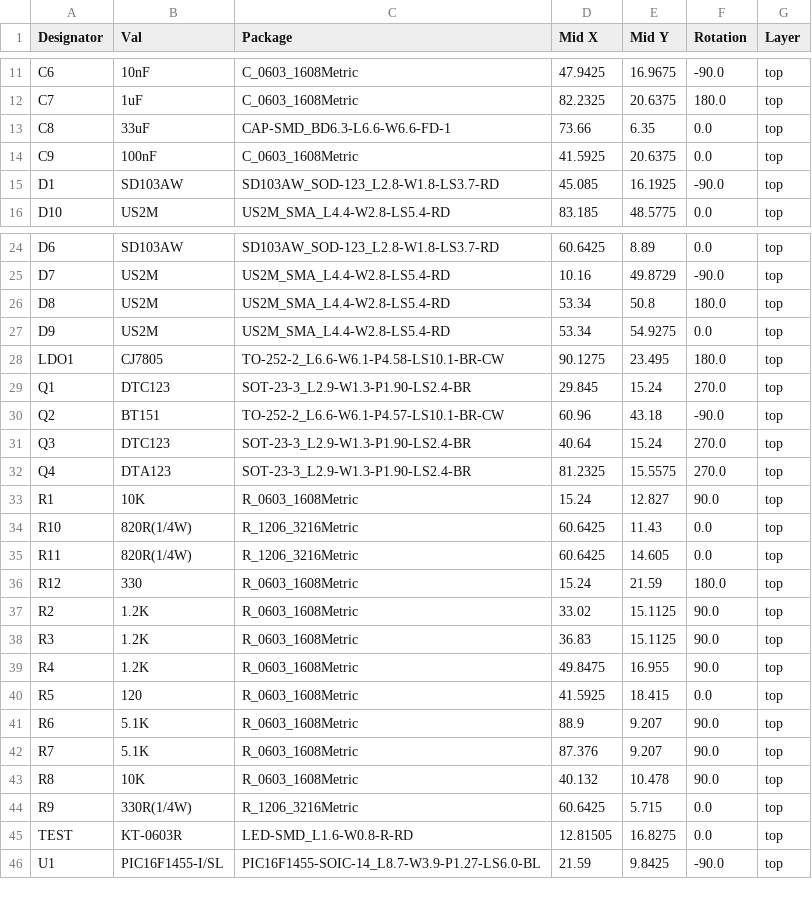
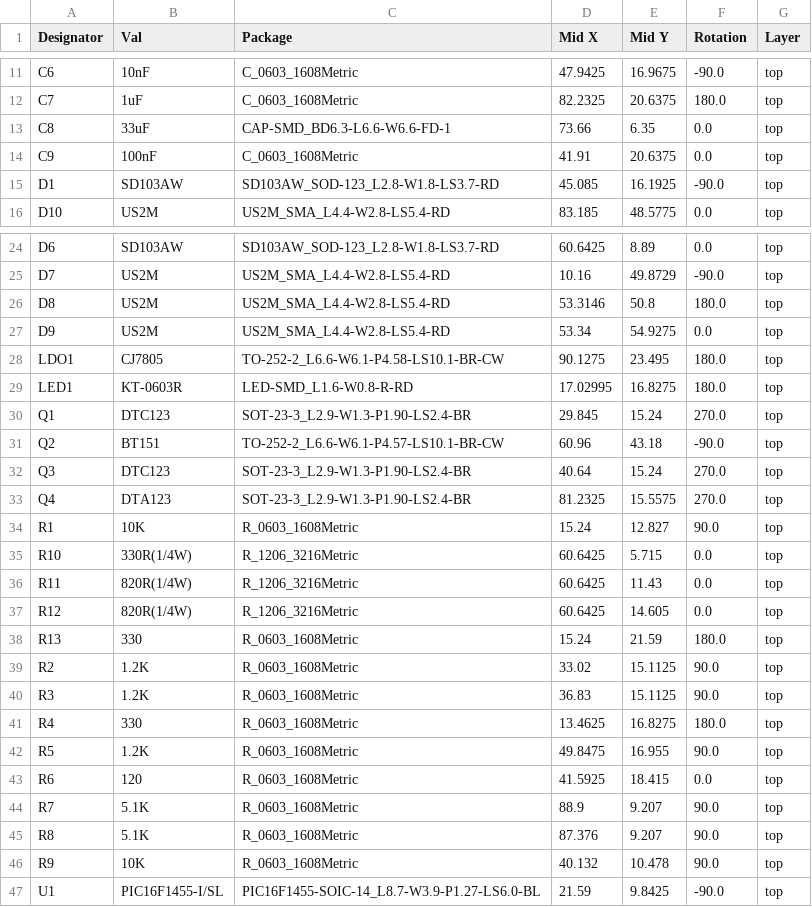
Before and after one commit to Rilassaru/osr-cdi, a CSV file: circuit/KiCad_pcba/jlcpcb/production_files/CPL-osr-cdi15x.csv, drawn as a sheet; only a part is shown, gaps mark what is left out.

```diff
--- a/circuit/KiCad_pcba/jlcpcb/production_files/CPL-osr-cdi15x.csv
+++ b/circuit/KiCad_pcba/jlcpcb/production_files/CPL-osr-cdi15x.csv
@@ -13,3 +13,3 @@ C7,1uF,C_0603_1608Metric,82.2325,20.6375,180.0,top
 C8,33uF,CAP-SMD_BD6.3-L6.6-W6.6-FD-1,73.66,6.35,0.0,top
-C9,100nF,C_0603_1608Metric,41.5925,20.6375,0.0,top
+C9,100nF,C_0603_1608Metric,41.91,20.6375,0.0,top
 D1,SD103AW,SD103AW_SOD-123_L2.8-W1.8-LS3.7-RD,45.085,16.1925,-90.0,top
@@ -25,5 +25,6 @@ D6,SD103AW,SD103AW_SOD-123_L2.8-W1.8-LS3.7-RD,60.6425,8.89,0.0,top
 D7,US2M,US2M_SMA_L4.4-W2.8-LS5.4-RD,10.16,49.8729,-90.0,top
-D8,US2M,US2M_SMA_L4.4-W2.8-LS5.4-RD,53.34,50.8,180.0,top
+D8,US2M,US2M_SMA_L4.4-W2.8-LS5.4-RD,53.3146,50.8,180.0,top
 D9,US2M,US2M_SMA_L4.4-W2.8-LS5.4-RD,53.34,54.9275,0.0,top
 LDO1,CJ7805,TO-252-2_L6.6-W6.1-P4.58-LS10.1-BR-CW,90.1275,23.495,180.0,top
+LED1,KT-0603R,LED-SMD_L1.6-W0.8-R-RD,17.02995,16.8275,180.0,top
 Q1,DTC123,SOT-23-3_L2.9-W1.3-P1.90-LS2.4-BR,29.845,15.24,270.0,top
@@ -33,14 +34,14 @@ Q4,DTA123,SOT-23-3_L2.9-W1.3-P1.90-LS2.4-BR,81.2325,15.5575,270.0,top
 R1,10K,R_0603_1608Metric,15.24,12.827,90.0,top
-R10,820R(1/4W),R_1206_3216Metric,60.6425,11.43,0.0,top
-R11,820R(1/4W),R_1206_3216Metric,60.6425,14.605,0.0,top
-R12,330,R_0603_1608Metric,15.24,21.59,180.0,top
+R10,330R(1/4W),R_1206_3216Metric,60.6425,5.715,0.0,top
+R11,820R(1/4W),R_1206_3216Metric,60.6425,11.43,0.0,top
+R12,820R(1/4W),R_1206_3216Metric,60.6425,14.605,0.0,top
+R13,330,R_0603_1608Metric,15.24,21.59,180.0,top
 R2,1.2K,R_0603_1608Metric,33.02,15.1125,90.0,top
 R3,1.2K,R_0603_1608Metric,36.83,15.1125,90.0,top
-R4,1.2K,R_0603_1608Metric,49.8475,16.955,90.0,top
-R5,120,R_0603_1608Metric,41.5925,18.415,0.0,top
-R6,5.1K,R_0603_1608Metric,88.9,9.207,90.0,top
-R7,5.1K,R_0603_1608Metric,87.376,9.207,90.0,top
-R8,10K,R_0603_1608Metric,40.132,10.478,90.0,top
-R9,330R(1/4W),R_1206_3216Metric,60.6425,5.715,0.0,top
-TEST,KT-0603R,LED-SMD_L1.6-W0.8-R-RD,12.81505,16.8275,0.0,top
+R4,330,R_0603_1608Metric,13.4625,16.8275,180.0,top
+R5,1.2K,R_0603_1608Metric,49.8475,16.955,90.0,top
+R6,120,R_0603_1608Metric,41.5925,18.415,0.0,top
+R7,5.1K,R_0603_1608Metric,88.9,9.207,90.0,top
+R8,5.1K,R_0603_1608Metric,87.376,9.207,90.0,top
+R9,10K,R_0603_1608Metric,40.132,10.478,90.0,top
 U1,PIC16F1455-I/SL,PIC16F1455-SOIC-14_L8.7-W3.9-P1.27-LS6.0-BL,21.59,9.8425,-90.0,top
```
Also changed, not shown: circuit/KiCad_pcba/jlcpcb/production_files/BOM-osr-cdi15x.csv, 26 other files.
